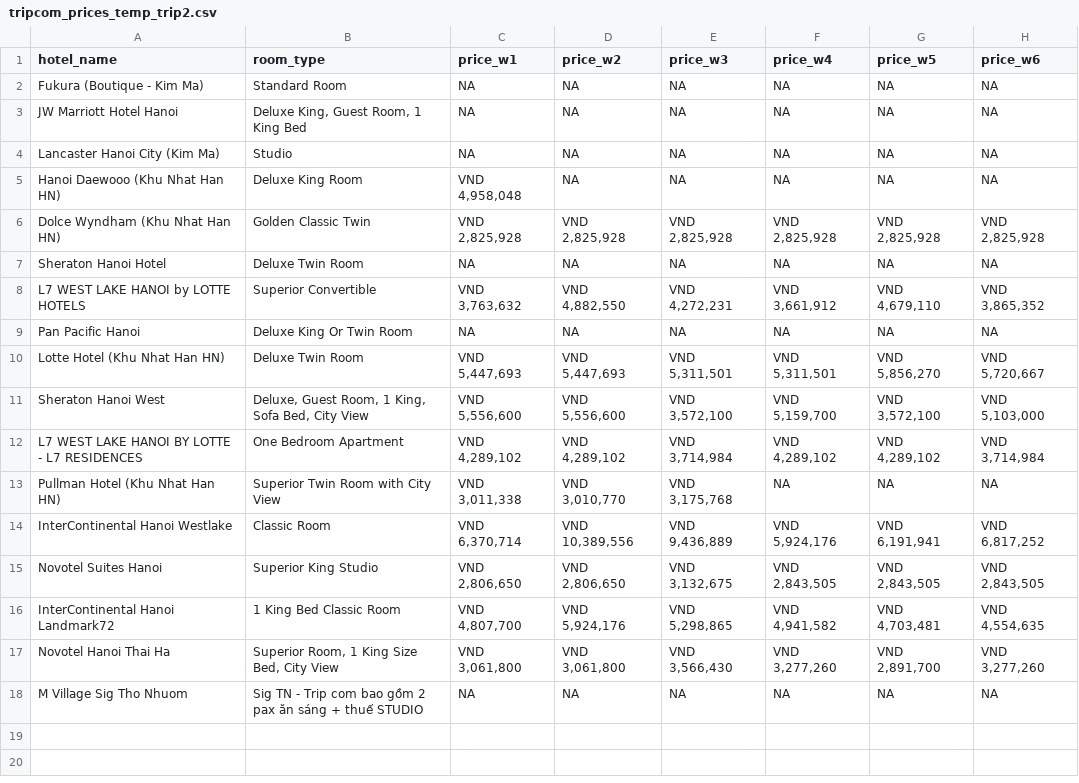
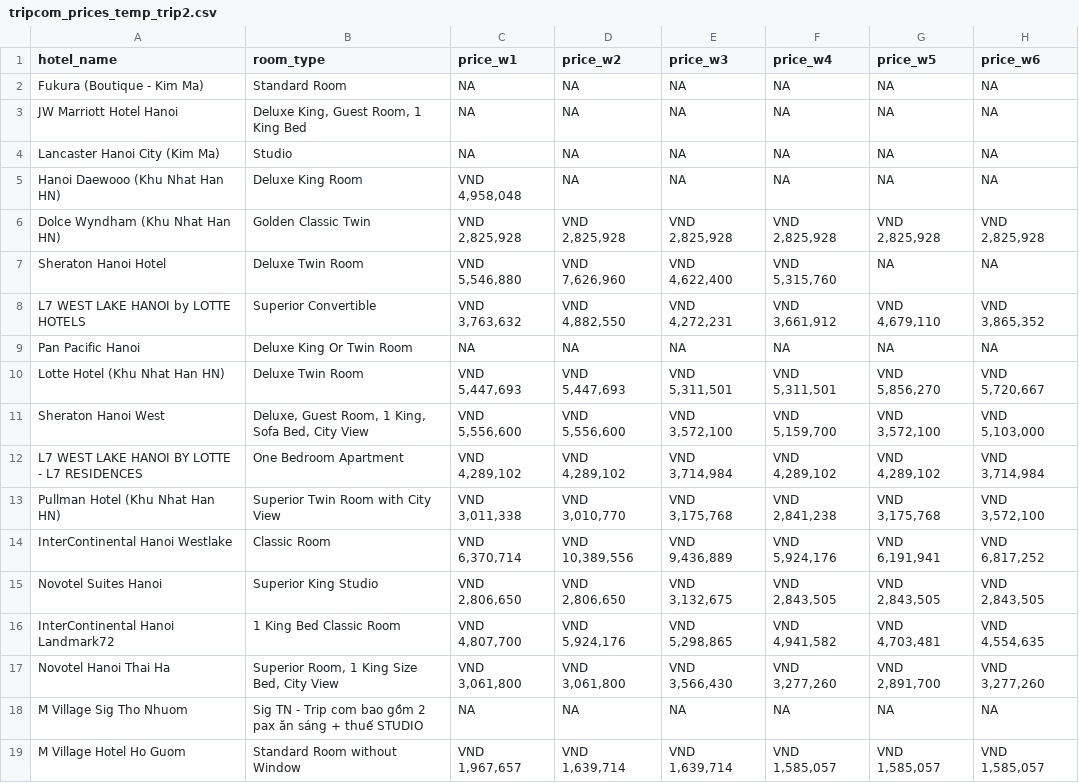
Before and after one commit to hchinhtrung/mvillage-email-template, a CSV file: 31.crawl-tool/trip/trip2/tripcom_prices_temp_trip2.csv, drawn as a sheet.

```diff
--- a/31.crawl-tool/trip/trip2/tripcom_prices_temp_trip2.csv
+++ b/31.crawl-tool/trip/trip2/tripcom_prices_temp_trip2.csv
@@ -6,3 +6,3 @@ Hanoi Daewooo (Khu Nhat Han HN),Deluxe King Room,"VND 4,958,048",NA,NA,NA,NA,NA
 Dolce Wyndham (Khu Nhat Han HN),Golden Classic Twin,"VND 2,825,928","VND 2,825,928","VND 2,825,928","VND 2,825,928","VND 2,825,928","VND 2,825,928"
-Sheraton Hanoi Hotel,Deluxe Twin Room,NA,NA,NA,NA,NA,NA
+Sheraton Hanoi Hotel,Deluxe Twin Room,"VND 5,546,880","VND 7,626,960","VND 4,622,400","VND 5,315,760",NA,NA
 L7 WEST LAKE HANOI by LOTTE HOTELS,Superior Convertible,"VND 3,763,632","VND 4,882,550","VND 4,272,231","VND 3,661,912","VND 4,679,110","VND 3,865,352"
@@ -12,3 +12,3 @@ Sheraton Hanoi West,"Deluxe, Guest Room, 1 King, Sofa Bed, City View","VND 5,556
 L7 WEST LAKE HANOI BY LOTTE - L7 RESIDENCES,One Bedroom Apartment,"VND 4,289,102","VND 4,289,102","VND 3,714,984","VND 4,289,102","VND 4,289,102","VND 3,714,984"
-Pullman Hotel (Khu Nhat Han HN),Superior Twin Room with City View,"VND 3,011,338","VND 3,010,770","VND 3,175,768",NA,NA,NA
+Pullman Hotel (Khu Nhat Han HN),Superior Twin Room with City View,"VND 3,011,338","VND 3,010,770","VND 3,175,768","VND 2,841,238","VND 3,175,768","VND 3,572,100"
 InterContinental Hanoi Westlake,Classic Room,"VND 6,370,714","VND 10,389,556","VND 9,436,889","VND 5,924,176","VND 6,191,941","VND 6,817,252"
@@ -18 +18,2 @@ Novotel Hanoi Thai Ha,"Superior Room, 1 King Size Bed, City View","VND 3,061,800
 M Village Sig Tho Nhuom,Sig TN - Trip com bao gồm 2 pax ăn sáng + thuế STUDIO,NA,NA,NA,NA,NA,NA
+M Village Hotel Ho Guom,Standard Room without Window,"VND 1,967,657","VND 1,639,714","VND 1,639,714","VND 1,585,057","VND 1,585,057","VND 1,585,057"
```
Also changed, not shown: 31.crawl-tool/agoda/agoda1/hotel_prices_temp_agoda1.csv, 31.crawl-tool/trip/trip1/tripcom_prices_temp_trip1.csv, 3 other files.
